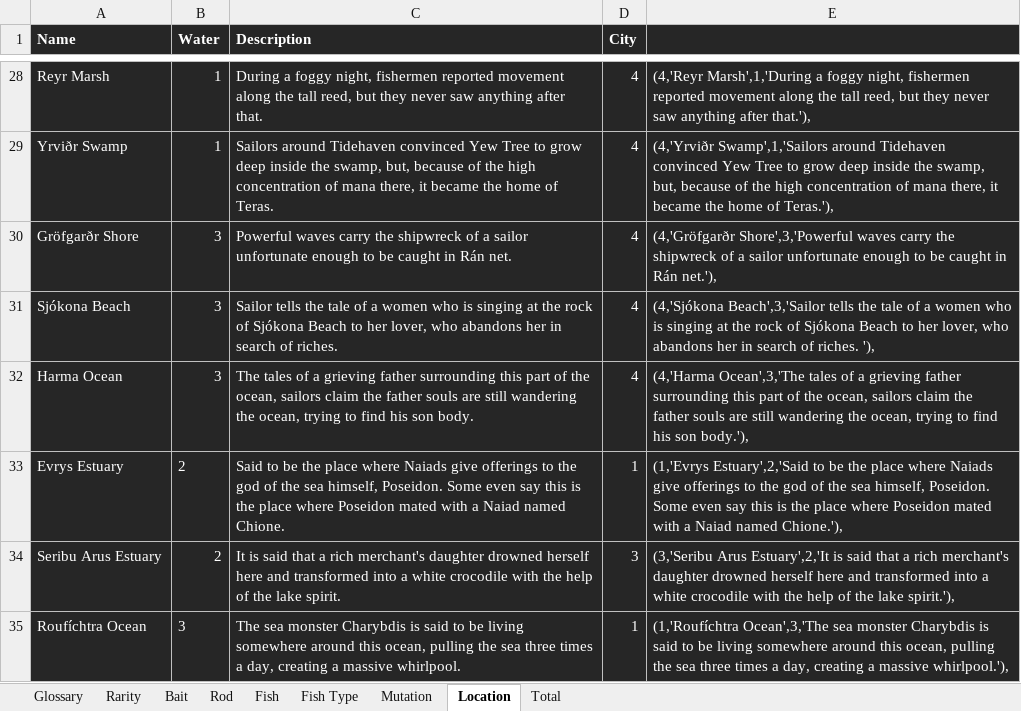
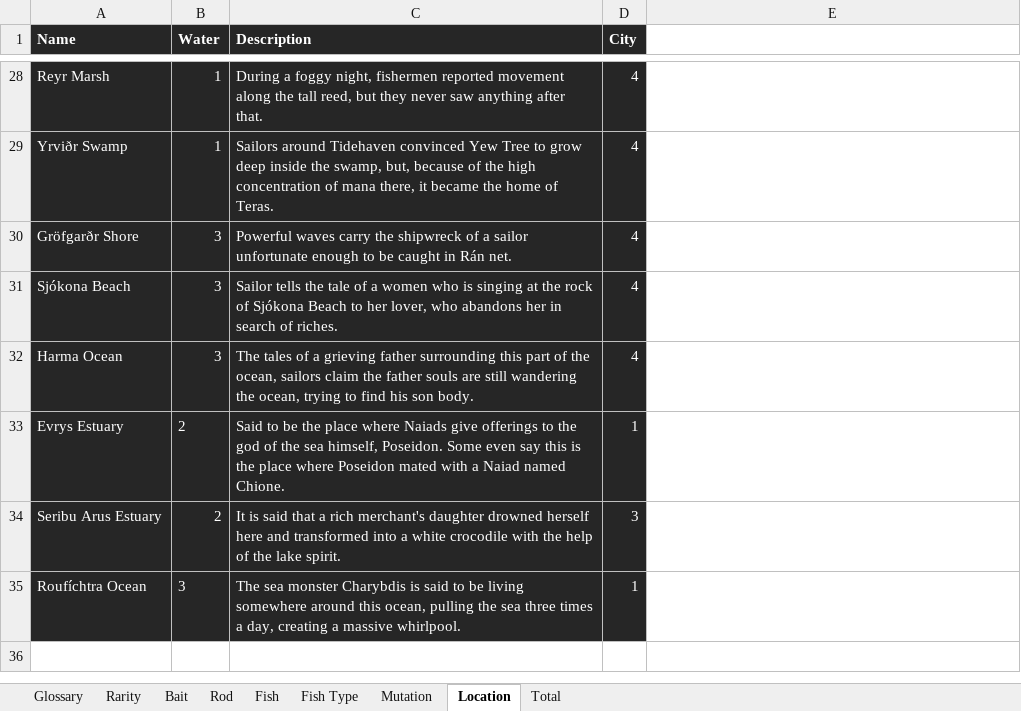
Before and after one commit to Rico-Jetvendra/fishing-sim, an Excel workbook: Fishing Sim Encylopedia.xlsx, sheet Location, drawn as a sheet; only a part is shown, gaps mark what is left out; values as stored, in another font and other column widths than the file's, no borders; the diff covers the shown part only; the diff names each change by its address in the sheet, - before the commit and + after, or states it on an @@ line.

```diff
--- a/Fishing Sim Encylopedia.xlsx (sheet Location)
+++ b/Fishing Sim Encylopedia.xlsx (sheet Location)
-E1:E35 fill: #262626
+E1:E35 fill: none
-E28: (4,'Reyr Marsh',1,'During a foggy night, fishermen reported movement along the tall reed, but they never saw anything after that.'),
+E28: (empty)
-E29: (4,'Yrviðr Swamp',1,'Sailors around Tidehaven convinced Yew Tree to grow deep inside the swamp, but, because of the high concentration of mana there, it became the home of Teras.'),
+E29: (empty)
-E30: (4,'Gröfgarðr Shore',3,'Powerful waves carry the shipwreck of a sailor unfortunate enough to be caught in Rán net.'),
+E30: (empty)
-E31: (4,'Sjókona Beach',3,'Sailor tells the tale of a women who is singing at the rock of Sjókona Beach to her lover, who abandons her in search of riches. '),
+E31: (empty)
-E32: (4,'Harma Ocean',3,'The tales of a grieving father surrounding this part of the ocean, sailors claim the father souls are still wandering the ocean, trying to find his son body.'),
+E32: (empty)
-E33: (1,'Evrys Estuary',2,'Said to be the place where Naiads give offerings to the god of the sea himself, Poseidon. Some even say this is the place where Poseidon mated with a Naiad named Chione.'),
+E33: (empty)
-E34: (3,'Seribu Arus Estuary',2,'It is said that a rich merchant's daughter drowned herself here and transformed into a white crocodile with the help of the lake spirit.'),
+E34: (empty)
-E35: (1,'Roufíchtra Ocean',3,'The sea monster Charybdis is said to be living somewhere around this ocean, pulling the sea three times a day, creating a massive whirlpool.'),
+E35: (empty)
```
Also changed, not shown: 26 edited cells and cell formats elsewhere in this sheet, sheet Fish, sheet Bait, sheet Total, 14 other files.
